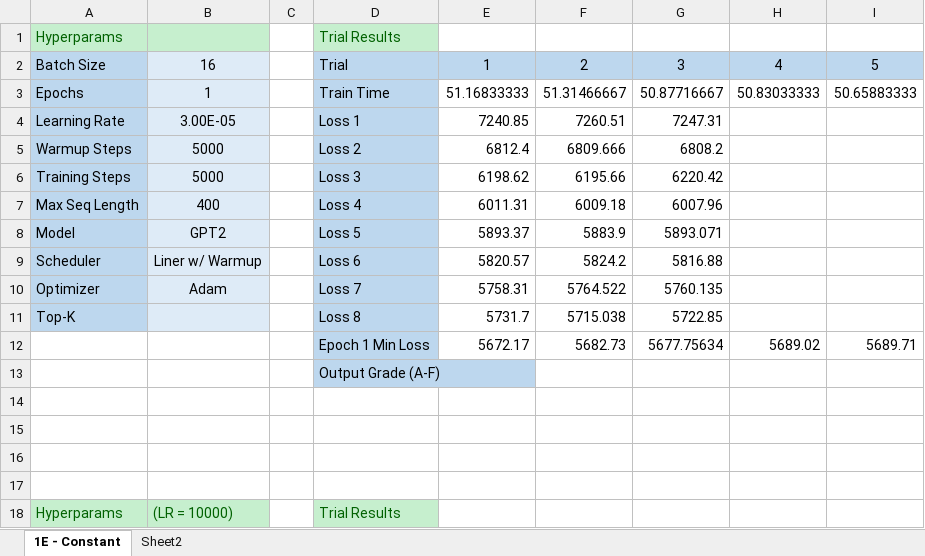
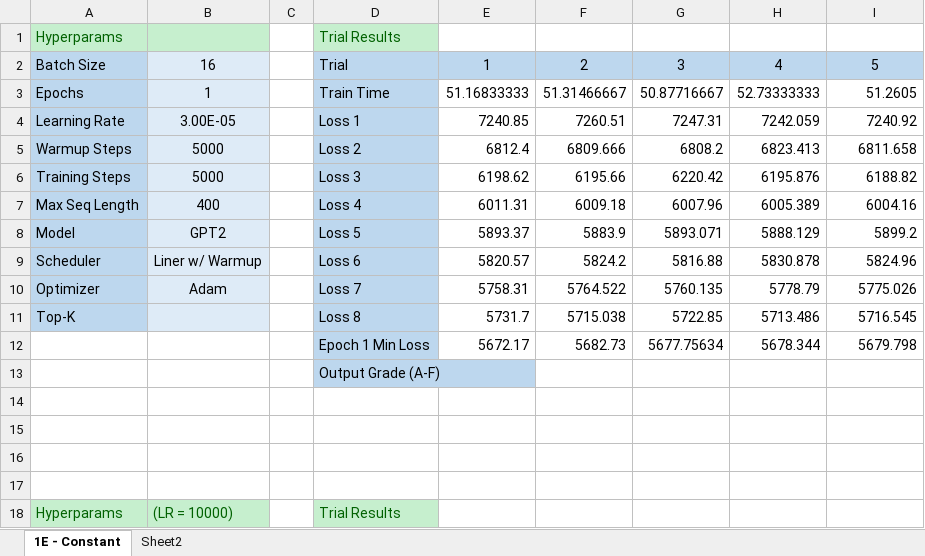
Before and after one commit to mjshalash/gpt-2-joker-bot, an Excel workbook: model_testing/shortjokesclean/shortjokesclean.xlsx, sheet 1E - Constant, drawn as a sheet; only a part is shown; values as stored, in another font and other column widths than the file's, no borders; the diff covers the shown part only; the diff names each change by its address in the sheet, - before the commit and + after, or states it on an @@ line.

```diff
--- a/model_testing/shortjokesclean/shortjokesclean.xlsx (sheet 1E - Constant)
+++ b/model_testing/shortjokesclean/shortjokesclean.xlsx (sheet 1E - Constant)
-H3: 50.83033333
+H3: 52.73333333
-I3: 50.65883333
+I3: 51.2605
-H4: (empty)
+H4: 7242.059
-I4: (empty)
+I4: 7240.92
-H5: (empty)
+H5: 6823.413
-I5: (empty)
+I5: 6811.658
-H6: (empty)
+H6: 6195.876
-I6: (empty)
+I6: 6188.82
-H7: (empty)
+H7: 6005.389
-I7: (empty)
+I7: 6004.16
-H8: (empty)
+H8: 5888.129
-I8: (empty)
+I8: 5899.2
-H9: (empty)
+H9: 5830.878
-I9: (empty)
+I9: 5824.96
-H10: (empty)
+H10: 5778.79
-I10: (empty)
+I10: 5775.026
-H11: (empty)
+H11: 5713.486
-I11: (empty)
+I11: 5716.545
-H12: 5689.02
+H12: 5678.344
-I12: 5689.71
+I12: 5679.798
```
Also changed, not shown: 22 edited cells elsewhere in this sheet, 1 other file.
